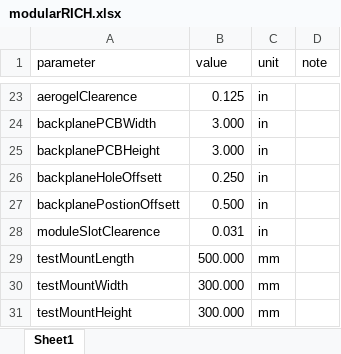
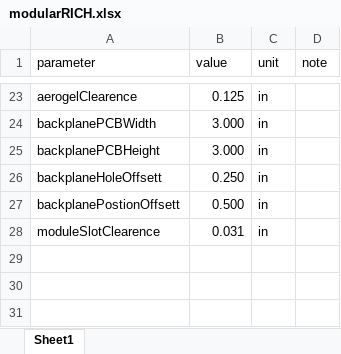
Before and after one commit to modularRICH/modularRICH, an Excel workbook: modularRICH.xlsx, sheet Sheet1, drawn as a sheet; only a part is shown, gaps mark what is left out; values as stored, in another font and other column widths than the file's, no borders; the diff names each change by its address in the sheet, - before the commit and + after, or states it on an @@ line.

Commit message:
Rebuilt Modular RICH using submodules and reorganised directory structure

```diff
--- a/modularRICH.xlsx (sheet Sheet1)
+++ b/modularRICH.xlsx (sheet Sheet1)
-row 29: testMountLength | 500.000 | mm
-row 30: testMountWidth | 300.000 | mm
-row 31: testMountHeight | 300.000 | mm
```
Also changed, not shown: 57 other files.
